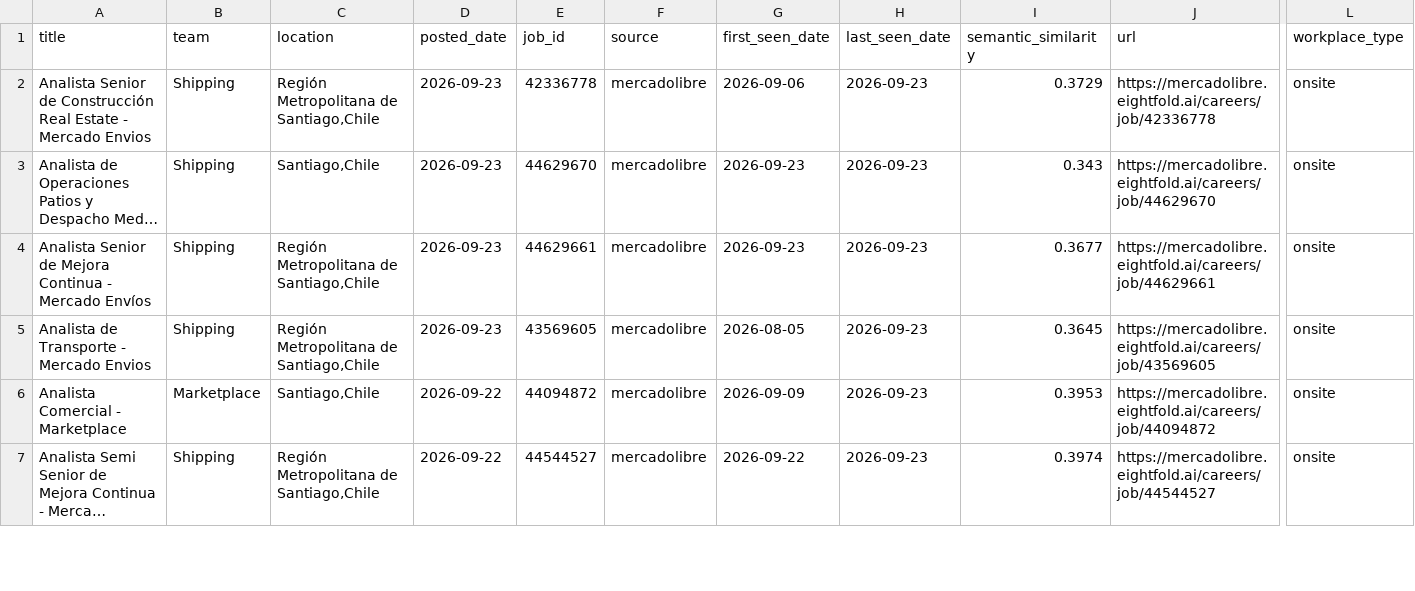
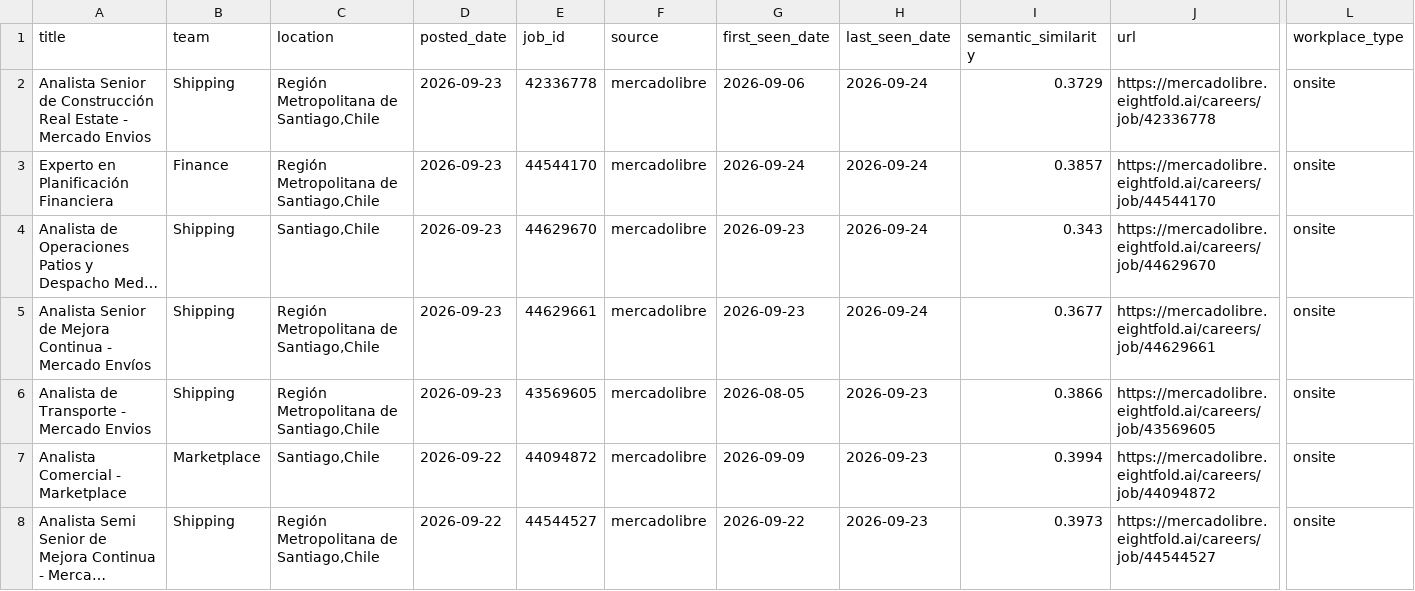
Before and after one commit to BarbaraPFloresRios/JobTrackerChile, a CSV file: data/raw/mercadolibre_jobs.csv, drawn as a sheet; only a part is shown, gaps mark what is left out; long unchanged cells end in …; addresses are those after the commit; rows hold the shown columns only; the diff covers the shown part only; the diff names each change by its address in the sheet, - before the commit and + after, or states it on an @@ line.

```diff
--- a/data/raw/mercadolibre_jobs.csv
+++ b/data/raw/mercadolibre_jobs.csv
-H2 (last_seen_date): 2026-09-23
+H2 (last_seen_date): 2026-09-24
+row 3: Experto en Planificación Financiera | Finance | Región Metropolitana de Santiago,Chile | 2026-09-23 | 44544170 | mercadolibre | 2026-09-24 | 2026-09-24 | 0.3857 | https://mercadolibre.eightfold.ai/careers/job/44544170 | onsite
-H4:H5 (last_seen_date): 2026-09-23
+H4:H5 (last_seen_date): 2026-09-24
-I6 (semantic_similarity): 0.3645
+I6 (semantic_similarity): 0.3866
-I7 (semantic_similarity): 0.3953
+I7 (semantic_similarity): 0.3994
-I8 (semantic_similarity): 0.3974
+I8 (semantic_similarity): 0.3973
```
Also changed, not shown: 60 edited cells elsewhere in this file, data/raw/abc_jobs.csv, data/raw/carozzi_jobs.csv, 20 other files.
